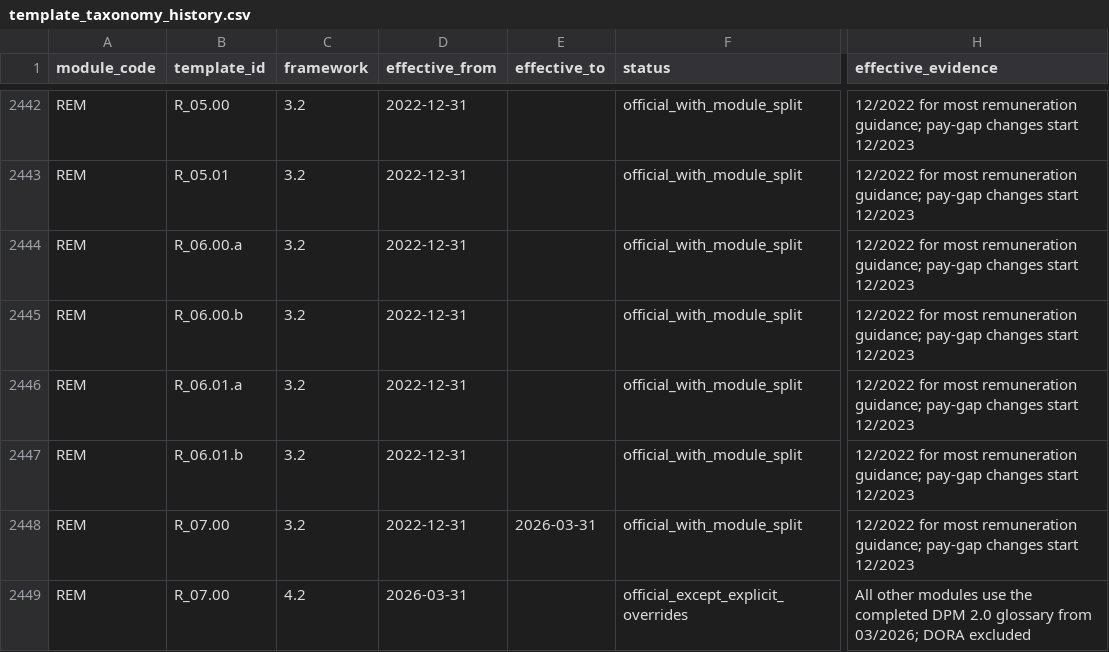
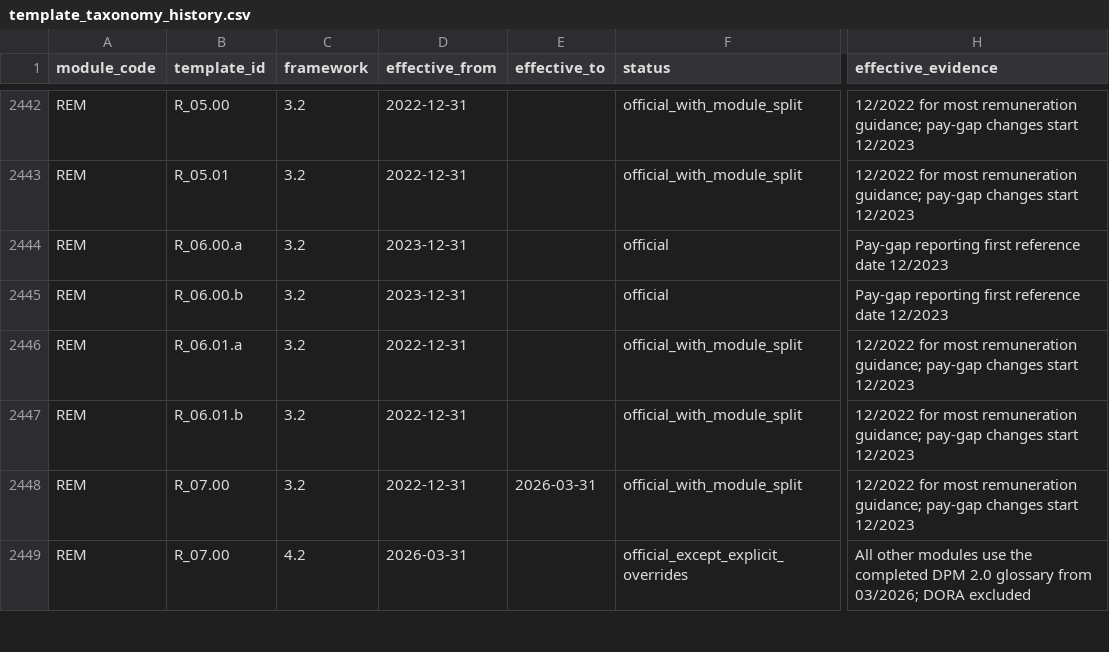
Before and after one commit to francoislandais/irb_dashboard, a CSV file: data/eba-dpm-history/generated/template_taxonomy_history.csv, drawn as a sheet; only a part is shown, gaps mark what is left out; the diff names each change by its address in the sheet, - before the commit and + after, or states it on an @@ line.

Commit message:
Apply remuneration date exception per template

```diff
--- a/data/eba-dpm-history/generated/template_taxonomy_history.csv
+++ b/data/eba-dpm-history/generated/template_taxonomy_history.csv
-D2444:D2445 (effective_from): 2022-12-31
+D2444:D2445 (effective_from): 2023-12-31
-F2444:F2445 (status): official_with_module_split
+F2444:F2445 (status): official
-H2444:H2445 (effective_evidence): 12/2022 for most remuneration guidance; pay-gap changes start 12/2023
+H2444:H2445 (effective_evidence): Pay-gap reporting first reference date 12/2023
```
Also changed, not shown: data/eba-dpm-history/module_release_schedule.csv, 2 other files.
